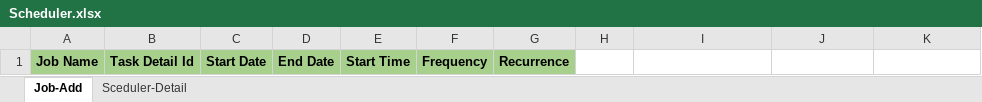
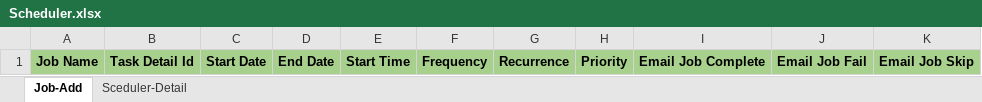
Before and after one commit to NABEEL-AHMED-JAMIL/process, an Excel workbook: src/main/resources/Scheduler.xlsx, sheet Job-Add, drawn as a sheet; values as stored, in another font and other column widths than the file's, no borders; the diff names each change by its address in the sheet, - before the commit and + after, or states it on an @@ line.

```diff
--- a/src/main/resources/Scheduler.xlsx (sheet Job-Add)
+++ b/src/main/resources/Scheduler.xlsx (sheet Job-Add)
-H1: (empty)
+H1: Priority
-H1:K1 fill: none
+H1:K1 fill: #A9D18E
-I1: (empty)
+I1: Email Job Complete
-J1: (empty)
+J1: Email Job Fail
-K1: (empty)
+K1: Email Job Skip
```
Also changed, not shown: sheet Sceduler-Detail, 10 other files.
